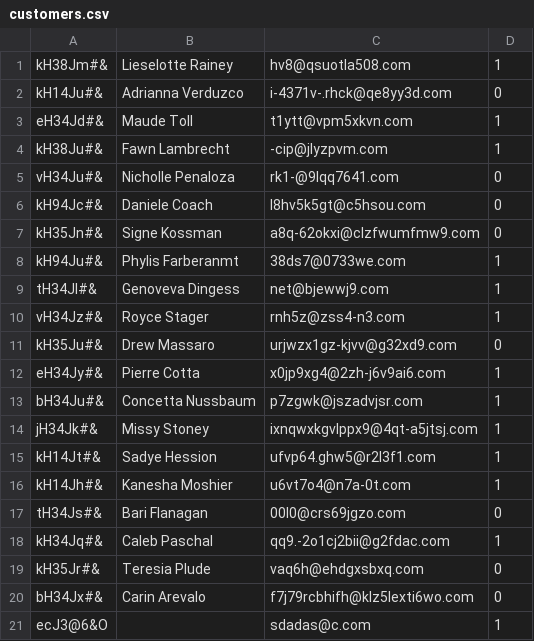
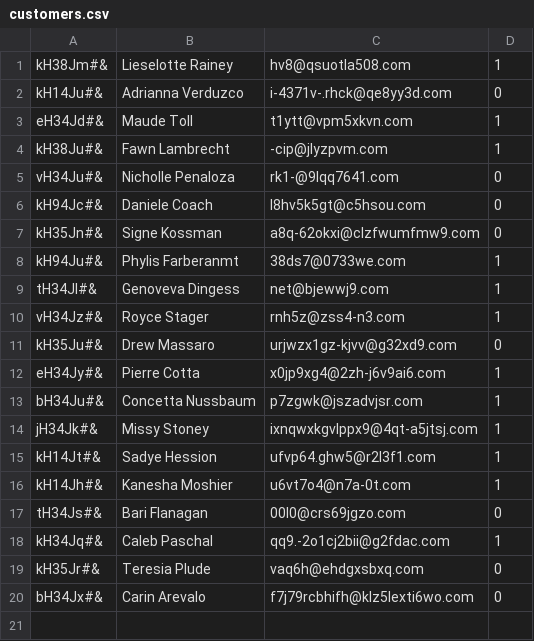
Before and after one commit to DanielCs1988/ERP, a CSV file: crm/customers.csv, drawn as a sheet; the diff names each change by its address in the sheet, - before the commit and + after, or states it on an @@ line.

```diff
--- a/crm/customers.csv
+++ b/crm/customers.csv
-row 21: ecJ3@6&O |  | sdadas@c.com | 1
```
Also changed, not shown: 1 other file.
